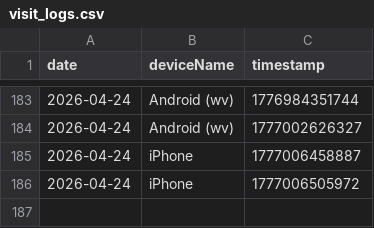
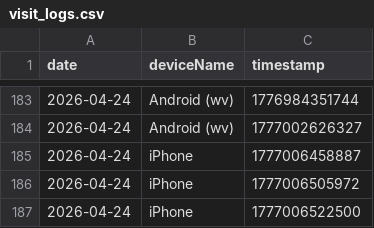
Before and after one commit to 3omarhs/crtv-rarities-products, a CSV file: data/visit_logs.csv, drawn as a sheet; only a part is shown, gaps mark what is left out; the diff names each change by its address in the sheet, - before the commit and + after, or states it on an @@ line.

Commit message:
Tracking: New Visit

```diff
--- a/data/visit_logs.csv
+++ b/data/visit_logs.csv
+row 187: 2026-04-24 | iPhone | 1777006522500
```
